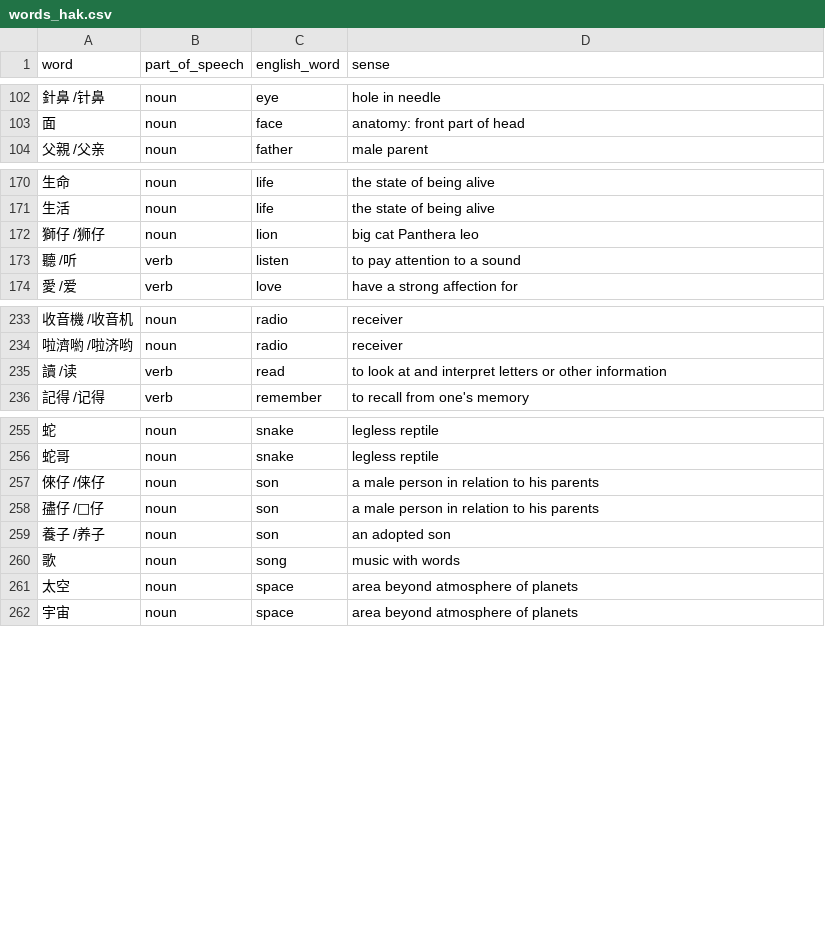
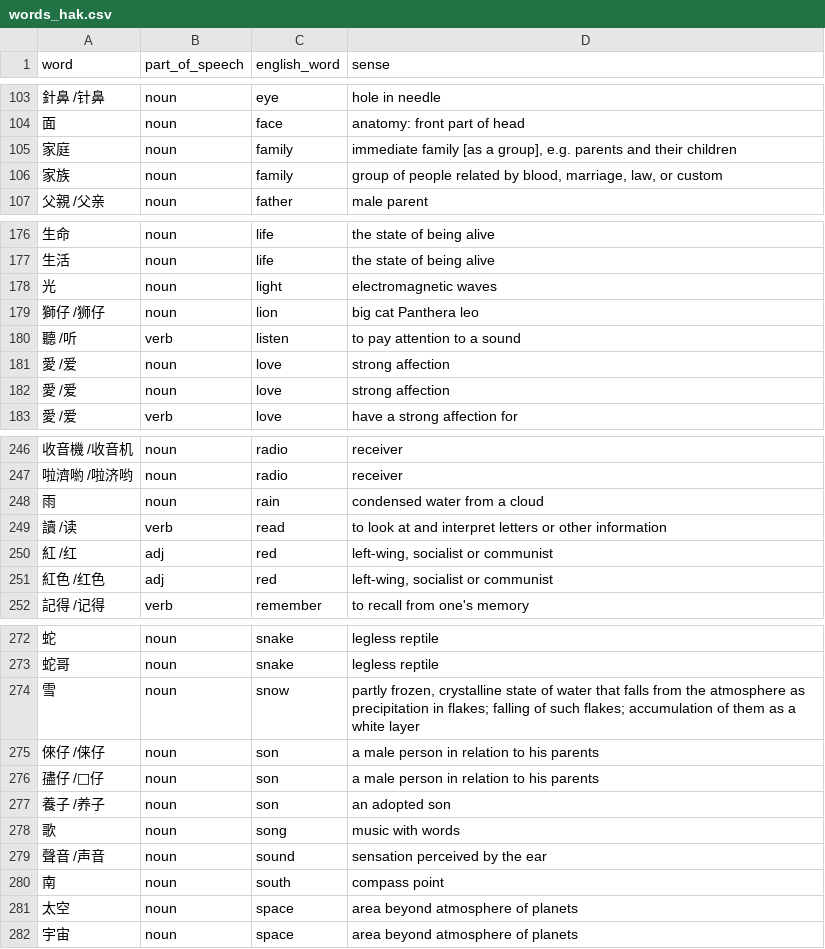
Before and after one commit to appsinacup/polyglot-dictionaries, a CSV file: 1000_words/words_hak.csv, drawn as a sheet; only a part is shown, gaps mark what is left out; the diff covers the shown part only; the diff names each change by its address in the sheet, - before the commit and + after, or states it on an @@ line.

```diff
--- a/1000_words/words_hak.csv
+++ b/1000_words/words_hak.csv
+row 105: 家庭 | noun | family | immediate family [as a group], e.g. parents and their children
+row 106: 家族 | noun | family | group of people related by blood, marriage, law, or custom
+row 178: 光 | noun | light | electromagnetic waves
+row 181: 愛 /爱 | noun | love | strong affection
+row 182: 愛 /爱 | noun | love | strong affection
+row 248: 雨 | noun | rain | condensed water from a cloud
+row 250: 紅 /红 | adj | red | left-wing, socialist or communist
+row 251: 紅色 /红色 | adj | red | left-wing, socialist or communist
+row 274: 雪 | noun | snow | partly frozen, crystalline state of water that falls from the atmosphere as precipitation in flakes; falling of such flakes; accumulation of them as a white layer
+row 279: 聲音 /声音 | noun | sound | sensation perceived by the ear
+row 280: 南 | noun | south | compass point
```
Also changed, not shown: 20 added rows elsewhere in this file, 1000_words/words_nn.csv, 1000_words/words_no.csv, 30 other files.
